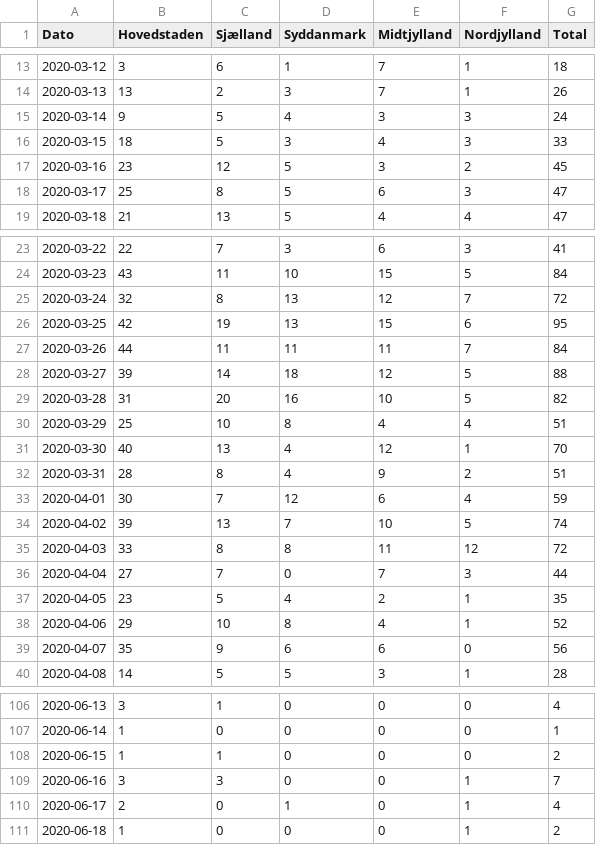
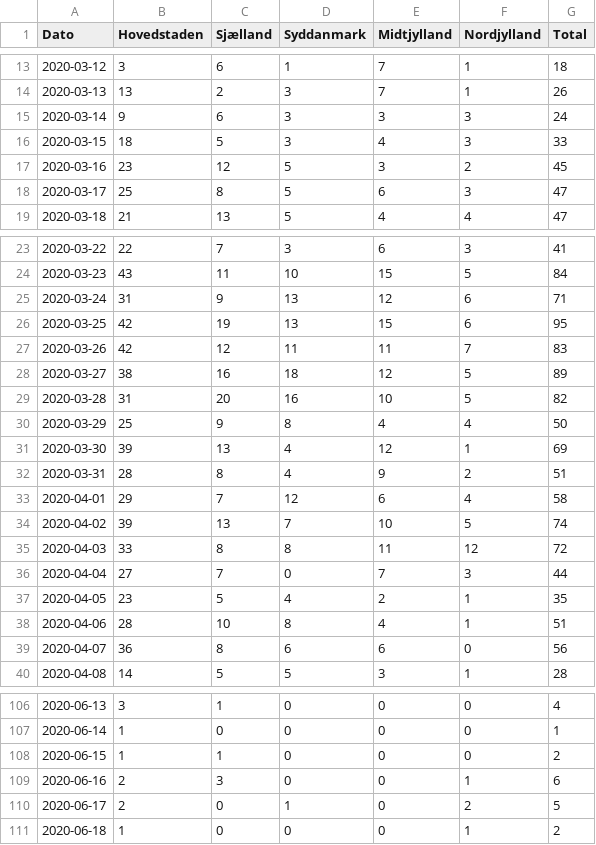
Before and after one commit to aejensen/DK-COVID19-Trendiness, a CSV file: data/Newly_admitted_over_time.csv, drawn as a sheet; only a part is shown, gaps mark what is left out; the diff covers the shown part only.

Commit message:
updating with new data

```diff
--- a/data/Newly_admitted_over_time.csv
+++ b/data/Newly_admitted_over_time.csv
@@ -14,3 +14,3 @@
 2020-03-13;13; 2; 3; 7; 1;26
-2020-03-14; 9; 5; 4; 3; 3;24
+2020-03-14; 9; 6; 3; 3; 3;24
 2020-03-15;18; 5; 3; 4; 3;33
@@ -24,11 +24,11 @@
 2020-03-23;43;11;10;15; 5;84
-2020-03-24;32; 8;13;12; 7;72
+2020-03-24;31; 9;13;12; 6;71
 2020-03-25;42;19;13;15; 6;95
-2020-03-26;44;11;11;11; 7;84
-2020-03-27;39;14;18;12; 5;88
+2020-03-26;42;12;11;11; 7;83
+2020-03-27;38;16;18;12; 5;89
 2020-03-28;31;20;16;10; 5;82
-2020-03-29;25;10; 8; 4; 4;51
-2020-03-30;40;13; 4;12; 1;70
+2020-03-29;25; 9; 8; 4; 4;50
+2020-03-30;39;13; 4;12; 1;69
 2020-03-31;28; 8; 4; 9; 2;51
-2020-04-01;30; 7;12; 6; 4;59
+2020-04-01;29; 7;12; 6; 4;58
 2020-04-02;39;13; 7;10; 5;74
@@ -37,4 +37,4 @@
 2020-04-05;23; 5; 4; 2; 1;35
-2020-04-06;29;10; 8; 4; 1;52
-2020-04-07;35; 9; 6; 6; 0;56
+2020-04-06;28;10; 8; 4; 1;51
+2020-04-07;36; 8; 6; 6; 0;56
 2020-04-08;14; 5; 5; 3; 1;28
@@ -108,4 +108,4 @@
 2020-06-15; 1; 1; 0; 0; 0; 2
-2020-06-16; 3; 3; 0; 0; 1; 7
-2020-06-17; 2; 0; 1; 0; 1; 4
+2020-06-16; 2; 3; 0; 0; 1; 6
+2020-06-17; 2; 0; 1; 0; 2; 5
 2020-06-18; 1; 0; 0; 0; 1; 2
```
Also changed, not shown: 19 added rows and 8 edited cells elsewhere in this file, 5 other files.
